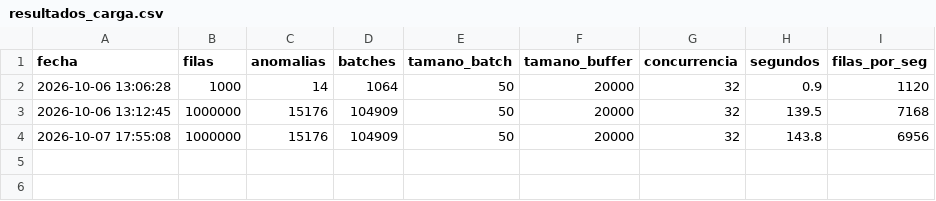
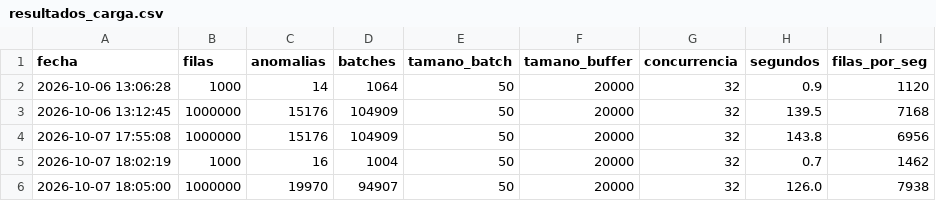
Before and after one commit to sandykrs/AquaSense-Cassandra-Grupo5, a CSV file: data/resultados_carga.csv, drawn as a sheet.

Commit message:
Mide carga del millon con el generador de main en el compose

```diff
--- a/data/resultados_carga.csv
+++ b/data/resultados_carga.csv
@@ -4 +4,3 @@ fecha,filas,anomalias,batches,tamano_batch,tamano_buffer,concurrencia,segundos,f
 2026-10-07 17:55:08,1000000,15176,104909,50,20000,32,143.8,6956
+2026-10-07 18:02:19,1000,16,1004,50,20000,32,0.7,1462
+2026-10-07 18:05:00,1000000,19970,94907,50,20000,32,126.0,7938
```
Also changed, not shown: 1 other file.
